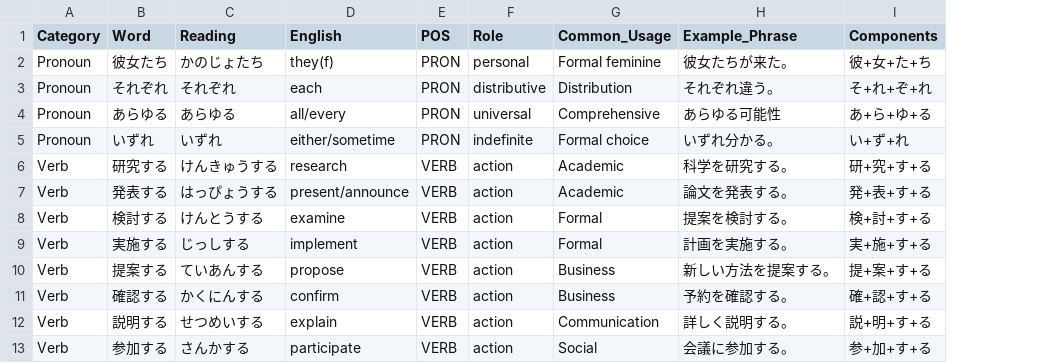
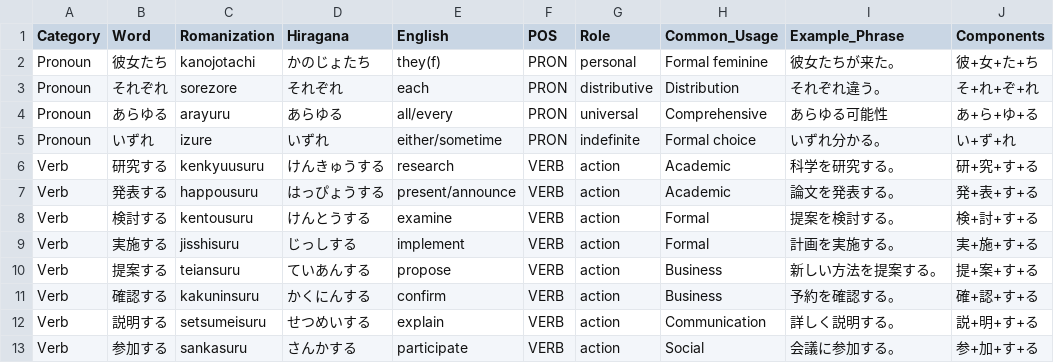
Before and after one commit to NLarchive/language-matrix, a CSV file: data/languages/japanese/advanced.csv, drawn as a sheet; only a part is shown; addresses are those after the commit; the diff names each change by its address in the sheet, - before the commit and + after, or states it on an @@ line.

Commit message:
japan romanization

```diff
--- a/data/languages/japanese/advanced.csv
+++ b/data/languages/japanese/advanced.csv
+column C (Romanization), rows 2-13: kanojotachi | sorezore | arayuru | izure | kenkyuusuru | happousuru | kentousuru | jisshisuru | teiansuru | kakuninsuru | setsumeisuru | sankasuru
-D1: Reading
+D1: Hiragana
```
Also changed, not shown: data/languages/japanese/basic.csv, data/languages/japanese/intermediate.csv, 3 other files.
